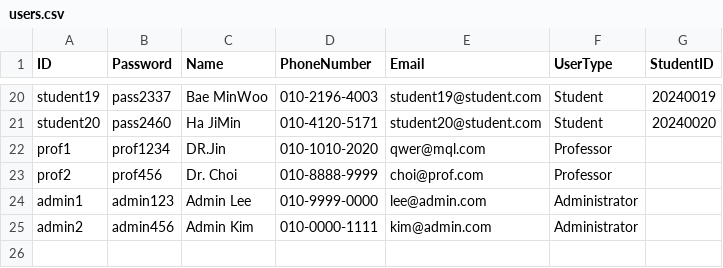
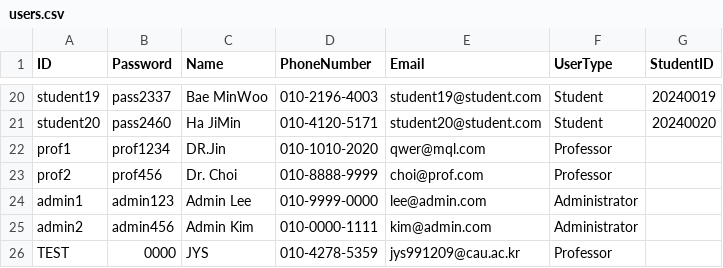
Before and after one commit to sysmae/StudentCpp3, a CSV file: StudentCpp/users.csv, drawn as a sheet; only a part is shown, gaps mark what is left out; the diff names each change by its address in the sheet, - before the commit and + after, or states it on an @@ line.

```diff
--- a/StudentCpp/users.csv
+++ b/StudentCpp/users.csv
+row 26: TEST | 0000 | JYS | 010-4278-5359 | jys991209@cau.ac.kr | Professor
```
Also changed, not shown: 4 other files.
